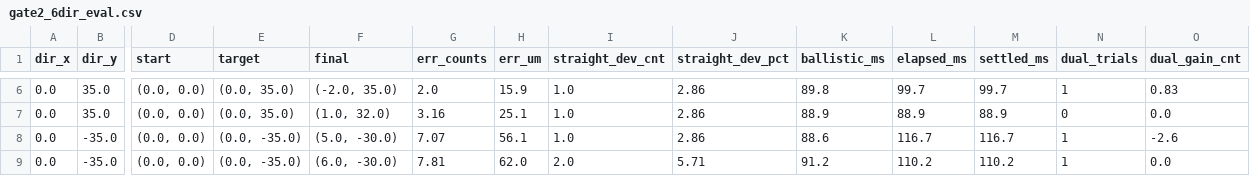
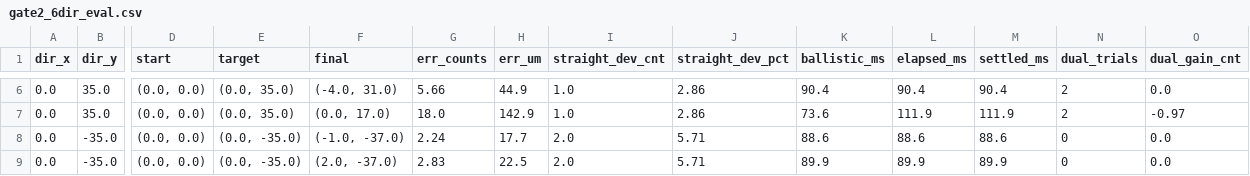
Before and after one commit to 2779841490l-cmd/3-rrr, a CSV file: experiments/gate2_6dir_eval.csv, drawn as a sheet; only a part is shown, gaps mark what is left out; the diff covers the shown part only; the diff names each change by its address in the sheet, - before the commit and + after, or states it on an @@ line.

```diff
--- a/experiments/gate2_6dir_eval.csv
+++ b/experiments/gate2_6dir_eval.csv
-F6 (final): (-2.0, 35.0)
+F6 (final): (-4.0, 31.0)
-G6 (err_counts): 2.0
+G6 (err_counts): 5.66
-H6 (err_um): 15.9
+H6 (err_um): 44.9
-K6 (ballistic_ms): 89.8
+K6 (ballistic_ms): 90.4
-L6 (elapsed_ms): 99.7
+L6 (elapsed_ms): 90.4
-M6 (settled_ms): 99.7
+M6 (settled_ms): 90.4
-N6 (dual_trials): 1
+N6 (dual_trials): 2
-O6 (dual_gain_cnt): 0.83
+O6 (dual_gain_cnt): 0.0
-F7 (final): (1.0, 32.0)
+F7 (final): (0.0, 17.0)
-G7 (err_counts): 3.16
+G7 (err_counts): 18.0
-H7 (err_um): 25.1
+H7 (err_um): 142.9
-K7 (ballistic_ms): 88.9
+K7 (ballistic_ms): 73.6
-L7 (elapsed_ms): 88.9
+L7 (elapsed_ms): 111.9
-M7 (settled_ms): 88.9
+M7 (settled_ms): 111.9
-N7 (dual_trials): 0
+N7 (dual_trials): 2
-O7 (dual_gain_cnt): 0.0
+O7 (dual_gain_cnt): -0.97
-F8 (final): (5.0, -30.0)
+F8 (final): (-1.0, -37.0)
-G8 (err_counts): 7.07
+G8 (err_counts): 2.24
-H8 (err_um): 56.1
+H8 (err_um): 17.7
-I8 (straight_dev_cnt): 1.0
+I8 (straight_dev_cnt): 2.0
-J8 (straight_dev_pct): 2.86
+J8 (straight_dev_pct): 5.71
-L8 (elapsed_ms): 116.7
+L8 (elapsed_ms): 88.6
-M8 (settled_ms): 116.7
+M8 (settled_ms): 88.6
-N8:N9 (dual_trials): 1
+N8:N9 (dual_trials): 0
-O8 (dual_gain_cnt): -2.6
+O8 (dual_gain_cnt): 0.0
-F9 (final): (6.0, -30.0)
+F9 (final): (2.0, -37.0)
-G9 (err_counts): 7.81
+G9 (err_counts): 2.83
-H9 (err_um): 62.0
+H9 (err_um): 22.5
-K9 (ballistic_ms): 91.2
+K9 (ballistic_ms): 89.9
-L9 (elapsed_ms): 110.2
+L9 (elapsed_ms): 89.9
-M9 (settled_ms): 110.2
+M9 (settled_ms): 89.9
```
Also changed, not shown: 67 edited cells elsewhere in this file, 1 other file.
